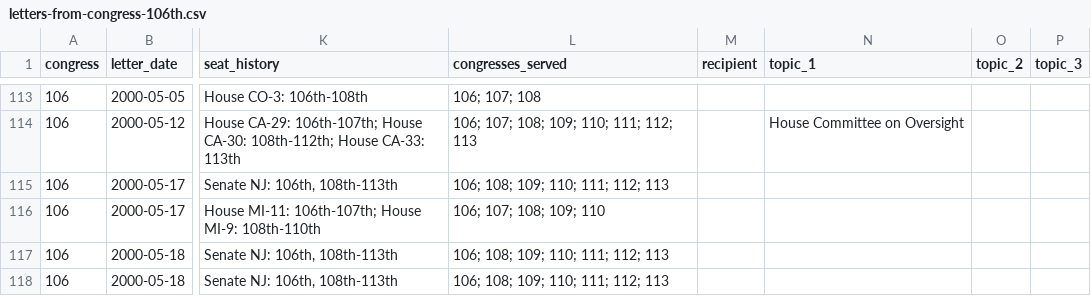
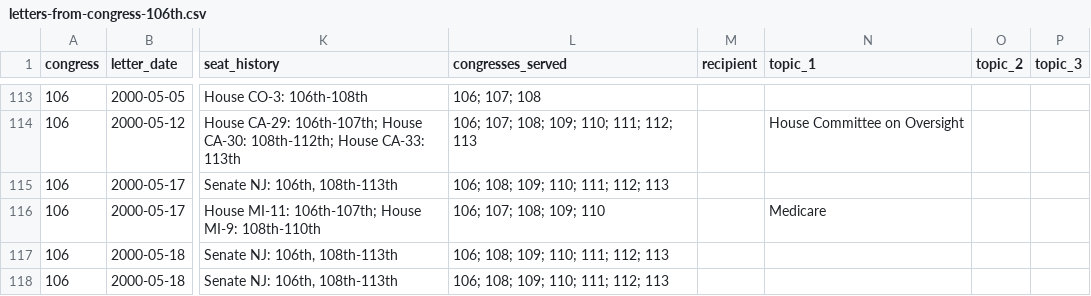
Before and after one commit to Robin-IA/Explorer-Congressional-Letters-106, a CSV file: data/letters-from-congress-106th.csv, drawn as a sheet; only a part is shown, gaps mark what is left out; the diff covers the shown part only; the diff names each change by its address in the sheet, - before the commit and + after, or states it on an @@ line.

```diff
--- a/data/letters-from-congress-106th.csv
+++ b/data/letters-from-congress-106th.csv
-N116 (topic_1): (empty)
+N116 (topic_1): Medicare
```
Also changed, not shown: 47 edited cells elsewhere in this file, 6 other files.
